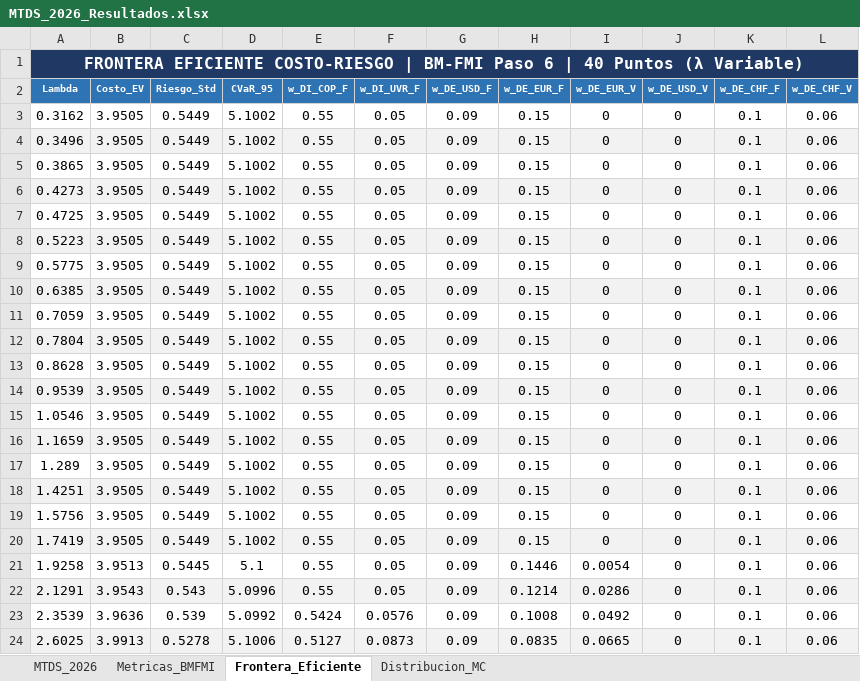
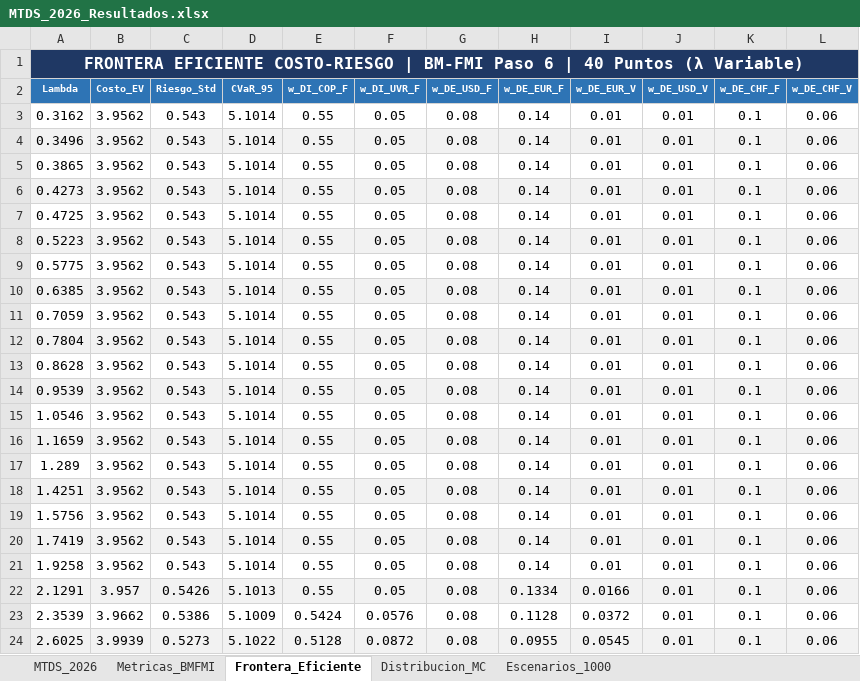
Before and after one commit to pguzman201510-maker/MTDS, an Excel workbook: MTDS_2026_Resultados.xlsx, sheet Frontera_Eficiente, drawn as a sheet; only a part is shown; values as stored, in another font and other column widths than the file's, no borders; the diff covers the shown part only; the diff names each change by its address in the sheet, - before the commit and + after, or states it on an @@ line.

```diff
--- a/MTDS_2026_Resultados.xlsx (sheet Frontera_Eficiente)
+++ b/MTDS_2026_Resultados.xlsx (sheet Frontera_Eficiente)
+sheet tab: Escenarios_1000
-B3:B20 (Costo_EV): 3.9505
+B3:B20 (Costo_EV): 3.9562
-C3:C20 (Riesgo_Std): 0.5449
+C3:C20 (Riesgo_Std): 0.543
-D3:D20 (CVaR_95): 5.1002
+D3:D20 (CVaR_95): 5.1014
-G3:G24 (w_DE_USD_F): 0.09
+G3:G24 (w_DE_USD_F): 0.08
-H3:H20 (w_DE_EUR_F): 0.15
+H3:H20 (w_DE_EUR_F): 0.14
-I3:I20 (w_DE_EUR_V): 0
+I3:I20 (w_DE_EUR_V): 0.01
-J3:J24 (w_DE_USD_V): 0
+J3:J24 (w_DE_USD_V): 0.01
-B21 (Costo_EV): 3.9513
+B21 (Costo_EV): 3.9562
-C21 (Riesgo_Std): 0.5445
+C21 (Riesgo_Std): 0.543
-D21 (CVaR_95): 5.1
+D21 (CVaR_95): 5.1014
-H21 (w_DE_EUR_F): 0.1446
+H21 (w_DE_EUR_F): 0.14
-I21 (w_DE_EUR_V): 0.0054
+I21 (w_DE_EUR_V): 0.01
-B22 (Costo_EV): 3.9543
+B22 (Costo_EV): 3.957
-C22 (Riesgo_Std): 0.543
+C22 (Riesgo_Std): 0.5426
-D22 (CVaR_95): 5.0996
+D22 (CVaR_95): 5.1013
-H22 (w_DE_EUR_F): 0.1214
+H22 (w_DE_EUR_F): 0.1334
-I22 (w_DE_EUR_V): 0.0286
+I22 (w_DE_EUR_V): 0.0166
-B23 (Costo_EV): 3.9636
+B23 (Costo_EV): 3.9662
-C23 (Riesgo_Std): 0.539
+C23 (Riesgo_Std): 0.5386
-D23 (CVaR_95): 5.0992
+D23 (CVaR_95): 5.1009
-H23 (w_DE_EUR_F): 0.1008
+H23 (w_DE_EUR_F): 0.1128
-I23 (w_DE_EUR_V): 0.0492
+I23 (w_DE_EUR_V): 0.0372
-B24 (Costo_EV): 3.9913
+B24 (Costo_EV): 3.9939
-C24 (Riesgo_Std): 0.5278
+C24 (Riesgo_Std): 0.5273
-D24 (CVaR_95): 5.1006
+D24 (CVaR_95): 5.1022
-E24 (w_DI_COP_F): 0.5127
+E24 (w_DI_COP_F): 0.5128
-F24 (w_DI_UVR_F): 0.0873
+F24 (w_DI_UVR_F): 0.0872
-H24 (w_DE_EUR_F): 0.0835
+H24 (w_DE_EUR_F): 0.0955
-I24 (w_DE_EUR_V): 0.0665
+I24 (w_DE_EUR_V): 0.0545
```
Also changed, not shown: 61 edited cells elsewhere in this sheet, sheet Distribucion_MC, sheet Metricas_BMFMI, sheet MTDS_2026, 4 other files.
